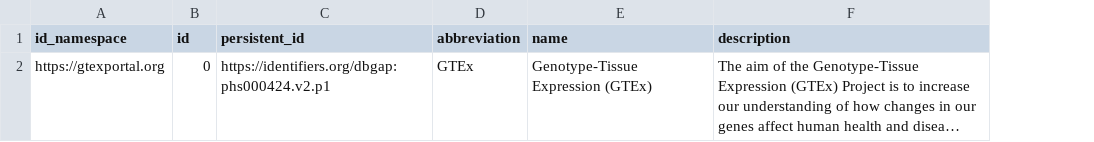
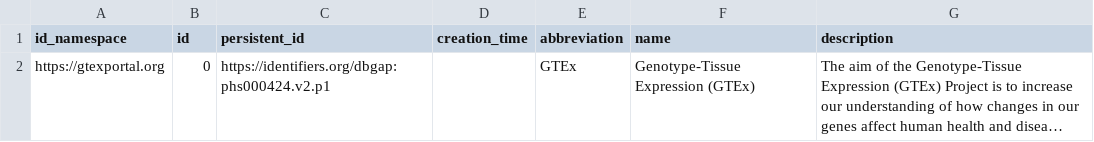
Before and after one commit to ysyskim4/gtexdata, a TSV file: datapackage/project.tsv, drawn as a sheet; long unchanged cells end in …; the diff names each change by its address in the sheet, - before the commit and + after, or states it on an @@ line.

```diff
--- a/datapackage/project.tsv
+++ b/datapackage/project.tsv
+column D (creation_time), empty
```
Also changed, not shown: datapackage/anatomy.tsv, datapackage/collection.tsv, 11 other files.
